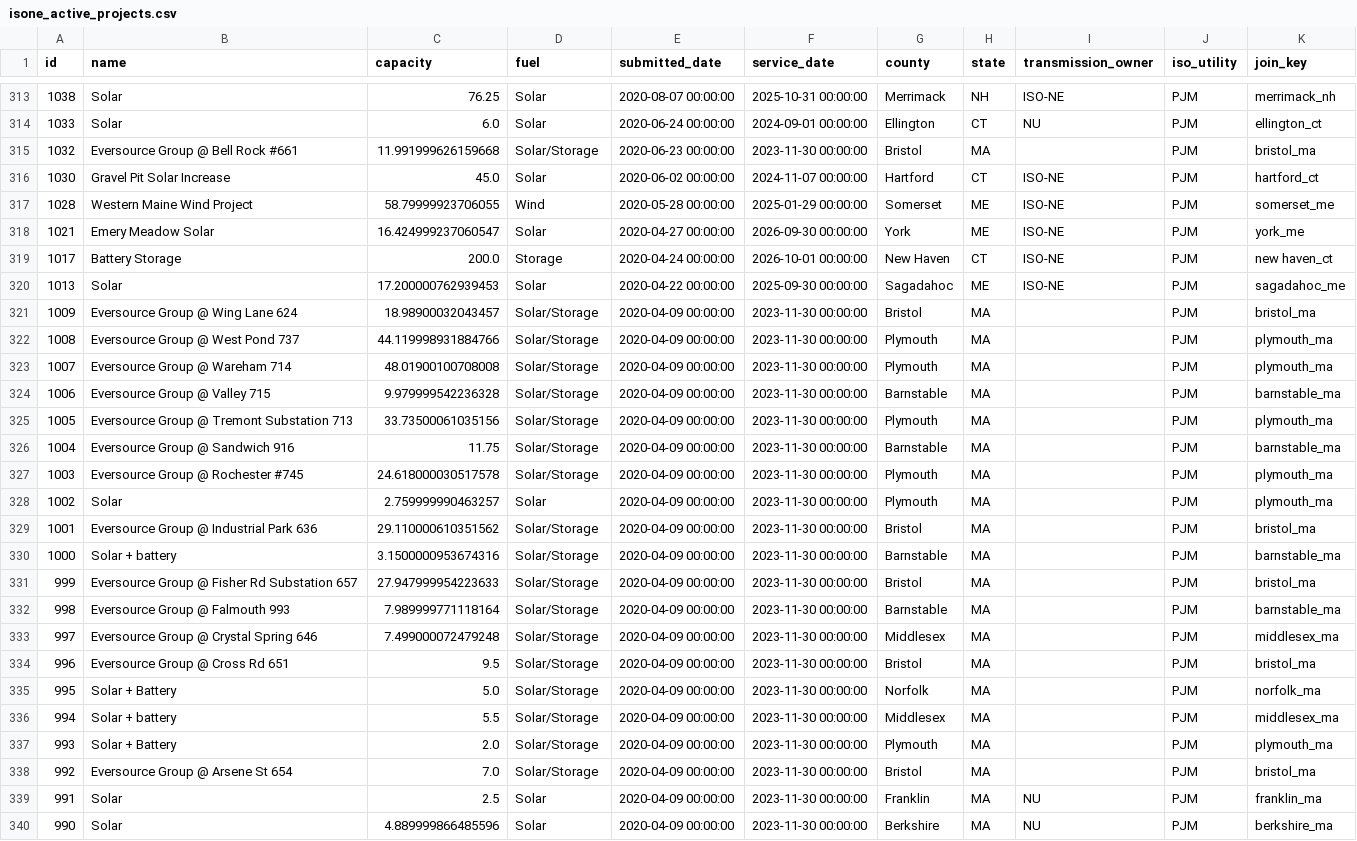
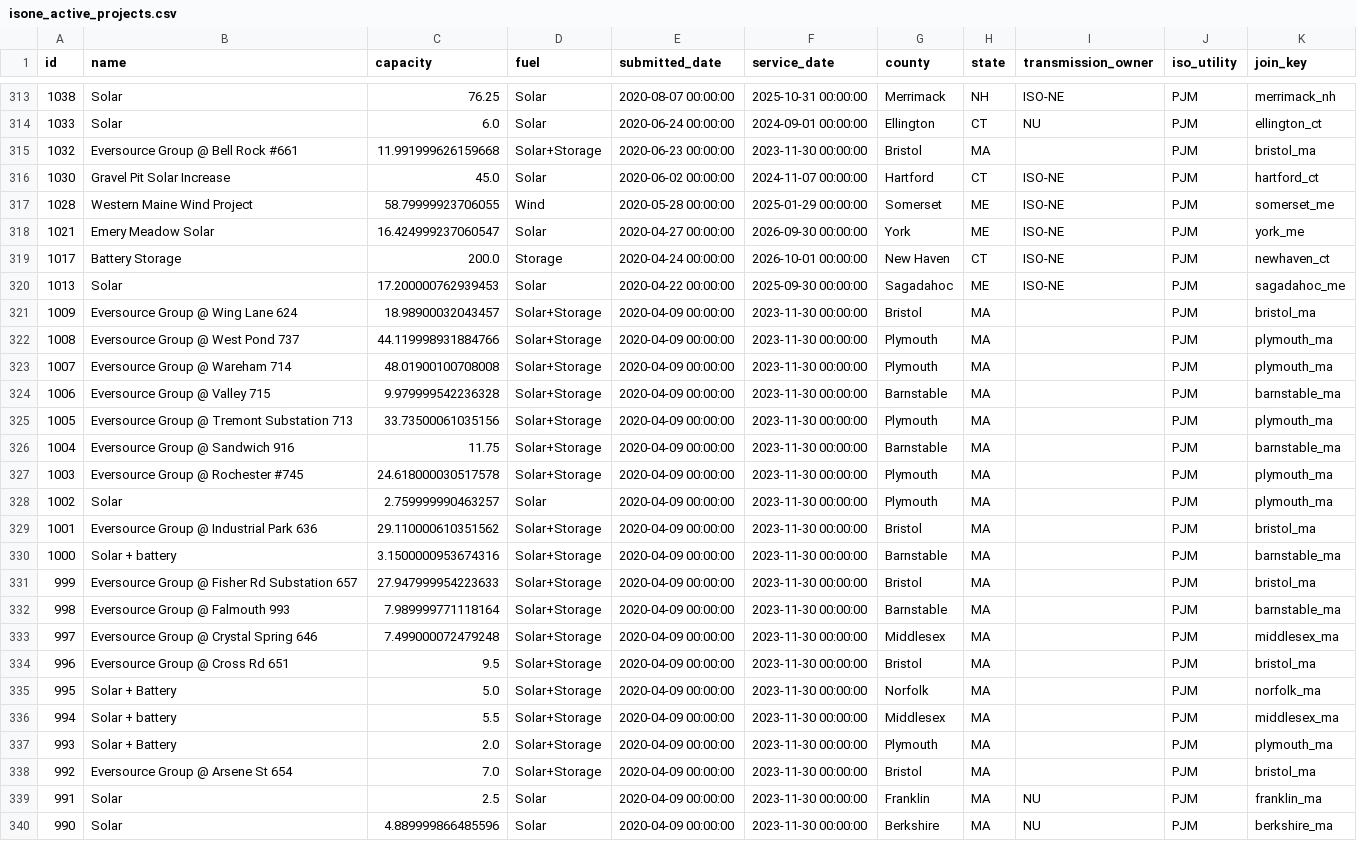
Before and after one commit to zachwl/gi-queue-map, a CSV file: data/individual_queues/isone_active_projects.csv, drawn as a sheet; only a part is shown, gaps mark what is left out; the diff covers the shown part only; the diff names each change by its address in the sheet, - before the commit and + after, or states it on an @@ line.

```diff
--- a/data/individual_queues/isone_active_projects.csv
+++ b/data/individual_queues/isone_active_projects.csv
-D315 (fuel): Solar/Storage
+D315 (fuel): Solar+Storage
-K319 (join_key): new haven_ct
+K319 (join_key): newhaven_ct
-D321:D327 (fuel): Solar/Storage
+D321:D327 (fuel): Solar+Storage
-D329:D338 (fuel): Solar/Storage
+D329:D338 (fuel): Solar+Storage
```
Also changed, not shown: 98 edited cells elsewhere in this file, data/individual_queues/miso_active_projects.csv, data/individual_queues/nyiso_active_projects.csv, 3 other files.
